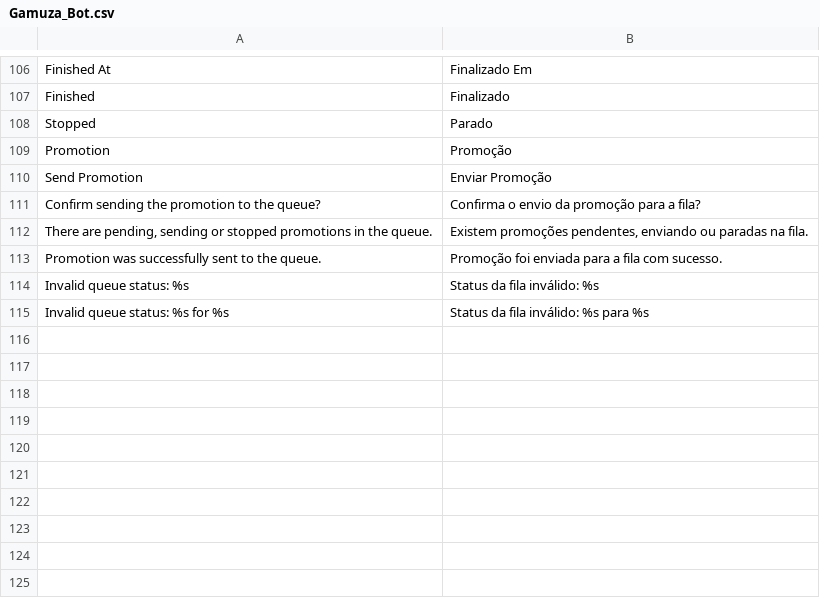
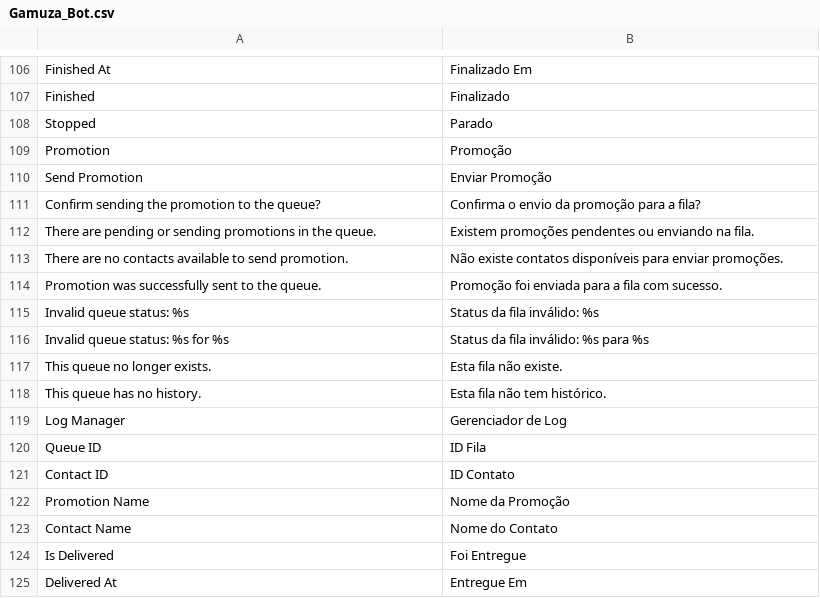
Before and after one commit to gamuzatech/tolucastore-magento, a CSV file: magento-lts-1.9.4.x/app/locale/pt_BR/Gamuza_Bot.csv, drawn as a sheet; only a part is shown, gaps mark what is left out.

Commit message:
Atualizado modulo Gamuza_Bot: adicionado suporte a log de envio

```diff
--- a/magento-lts-1.9.4.x/app/locale/pt_BR/Gamuza_Bot.csv
+++ b/magento-lts-1.9.4.x/app/locale/pt_BR/Gamuza_Bot.csv
@@ -111,3 +111,4 @@
 "Confirm sending the promotion to the queue?","Confirma o envio da promoção para a fila?"
-"There are pending, sending or stopped promotions in the queue.","Existem promoções pendentes, enviando ou paradas na fila."
+"There are pending or sending promotions in the queue.","Existem promoções pendentes ou enviando na fila."
+"There are no contacts available to send promotion.","Não existe contatos disponíveis para enviar promoções."
 "Promotion was successfully sent to the queue.","Promoção foi enviada para a fila com sucesso."
@@ -115 +116,10 @@
 "Invalid queue status: %s for %s","Status da fila inválido: %s para %s"
+"This queue no longer exists.","Esta fila não existe."
+"This queue has no history.","Esta fila não tem histórico."
+"Log Manager","Gerenciador de Log"
+"Queue ID","ID Fila"
+"Contact ID","ID Contato"
+"Promotion Name","Nome da Promoção"
+"Contact Name","Nome do Contato"
+"Is Delivered","Foi Entregue"
+"Delivered At","Entregue Em"
```
Also changed, not shown: 12 other files.
